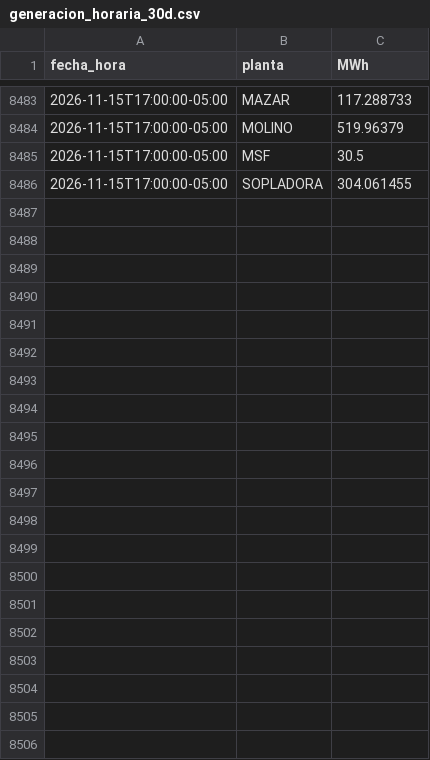
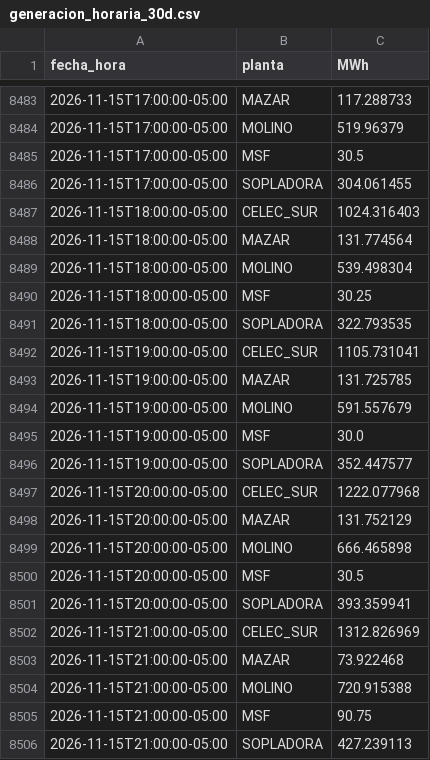
Before and after one commit to screspo111-sys/Energ-a_SC, a CSV file: dashboard/generacion_horaria_30d.csv, drawn as a sheet; only a part is shown, gaps mark what is left out; the diff names each change by its address in the sheet, - before the commit and + after, or states it on an @@ line.

```diff
--- a/dashboard/generacion_horaria_30d.csv
+++ b/dashboard/generacion_horaria_30d.csv
+row 8487: 2026-11-15T18:00:00-05:00 | CELEC_SUR | 1024.316403
+row 8488: 2026-11-15T18:00:00-05:00 | MAZAR | 131.774564
+row 8489: 2026-11-15T18:00:00-05:00 | MOLINO | 539.498304
+row 8490: 2026-11-15T18:00:00-05:00 | MSF | 30.25
+row 8491: 2026-11-15T18:00:00-05:00 | SOPLADORA | 322.793535
+row 8492: 2026-11-15T19:00:00-05:00 | CELEC_SUR | 1105.731041
+row 8493: 2026-11-15T19:00:00-05:00 | MAZAR | 131.725785
+row 8494: 2026-11-15T19:00:00-05:00 | MOLINO | 591.557679
+row 8495: 2026-11-15T19:00:00-05:00 | MSF | 30.0
+row 8496: 2026-11-15T19:00:00-05:00 | SOPLADORA | 352.447577
+row 8497: 2026-11-15T20:00:00-05:00 | CELEC_SUR | 1222.077968
+row 8498: 2026-11-15T20:00:00-05:00 | MAZAR | 131.752129
+row 8499: 2026-11-15T20:00:00-05:00 | MOLINO | 666.465898
+row 8500: 2026-11-15T20:00:00-05:00 | MSF | 30.5
+row 8501: 2026-11-15T20:00:00-05:00 | SOPLADORA | 393.359941
+row 8502: 2026-11-15T21:00:00-05:00 | CELEC_SUR | 1312.826969
+row 8503: 2026-11-15T21:00:00-05:00 | MAZAR | 73.922468
+row 8504: 2026-11-15T21:00:00-05:00 | MOLINO | 720.915388
+row 8505: 2026-11-15T21:00:00-05:00 | MSF | 90.75
+row 8506: 2026-11-15T21:00:00-05:00 | SOPLADORA | 427.239113
```
Also changed, not shown: dashboard/demanda_sni.csv, dashboard/estado_nacional_diario.csv, 11 other files.
